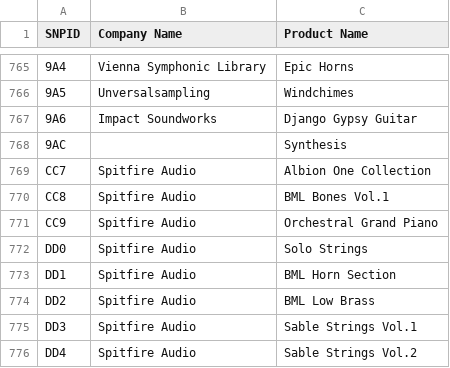
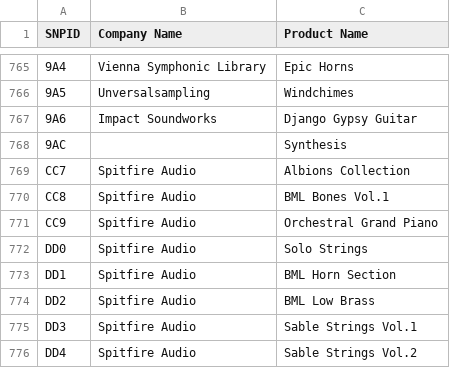
Before and after one commit to perivar/PresetConverter, a CSV file: PresetConverterProject/NIKontaktNKS/SNPID List.csv, drawn as a sheet; only a part is shown, gaps mark what is left out.

Commit message:
updated albion one to albions collection

```diff
--- a/PresetConverterProject/NIKontaktNKS/SNPID List.csv
+++ b/PresetConverterProject/NIKontaktNKS/SNPID List.csv
@@ -768,3 +768,3 @@
 9AC;;Synthesis
-CC7;Spitfire Audio;Albion One Collection
+CC7;Spitfire Audio;Albions Collection
 CC8;Spitfire Audio;BML Bones Vol.1
```
